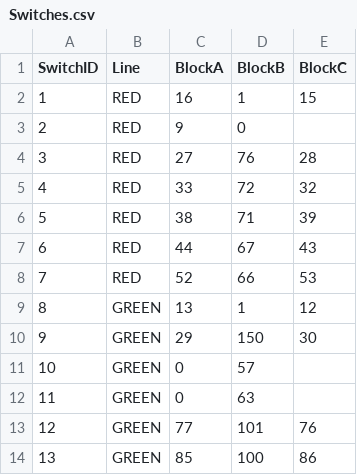
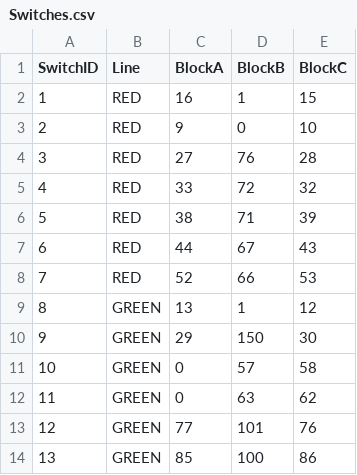
Before and after one commit to ZekeMariotti/ECE1140, a CSV file: src/TrackModel/Switches.csv, drawn as a sheet.

```diff
--- a/src/TrackModel/Switches.csv
+++ b/src/TrackModel/Switches.csv
@@ -2,3 +2,3 @@ SwitchID,Line,BlockA,BlockB,BlockC
 1,RED,16,1,15
-2,RED,9,0,
+2,RED,9,0,10
 3,RED,27,76,28
@@ -10,4 +10,4 @@ SwitchID,Line,BlockA,BlockB,BlockC
 9,GREEN,29,150,30
-10,GREEN,0,57,
-11,GREEN,0,63,
+10,GREEN,0,57,58
+11,GREEN,0,63,62
 12,GREEN,77,101,76
```
Also changed, not shown: src/TrackModel/GreenLine.csv, src/TrackModel/RedLine.csv.
